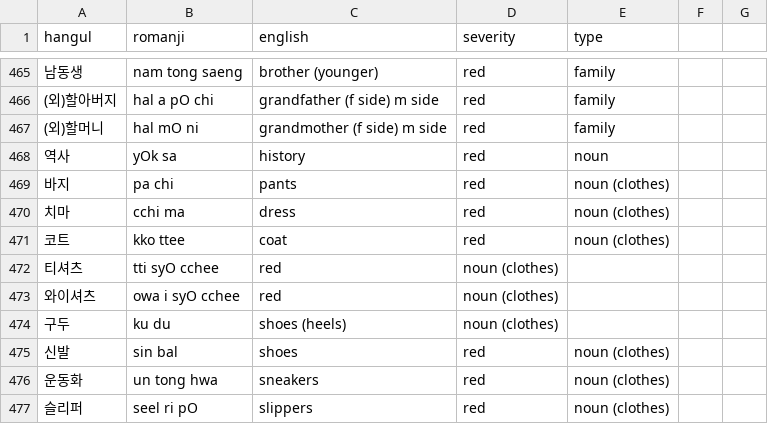
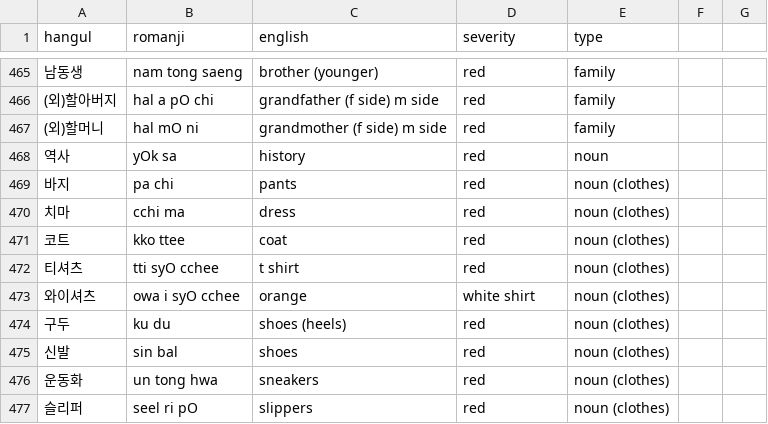
Before and after one commit to aquanow-calvin/aquanow-calvin.github.io, a CSV file: vocab_1.csv, drawn as a sheet; only a part is shown, gaps mark what is left out.

Commit message:
Updates

```diff
--- a/vocab_1.csv
+++ b/vocab_1.csv
@@ -471,5 +471,5 @@ hangul,romanji,english,severity,type
 코트,kko ttee,coat,red,noun (clothes)
-티셔츠,tti syO cchee,red,noun (clothes)
-와이셔츠,owa i syO cchee,red,noun (clothes)
-구두,ku du,shoes (heels),noun (clothes)
+티셔츠,tti syO cchee,t shirt,red,noun (clothes)
+와이셔츠,owa i syO cchee,orange,white shirt,noun (clothes)
+구두,ku du,shoes (heels),red,noun (clothes)
 신발,sin bal,shoes,red,noun (clothes)
```
